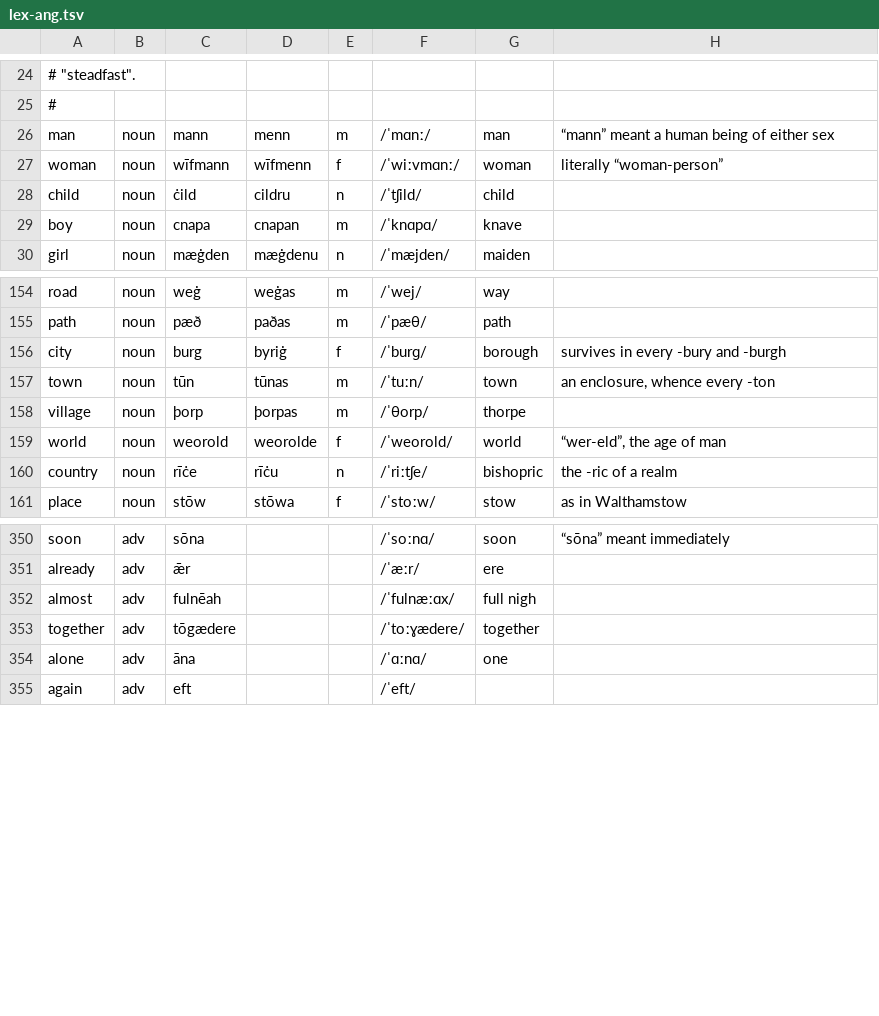
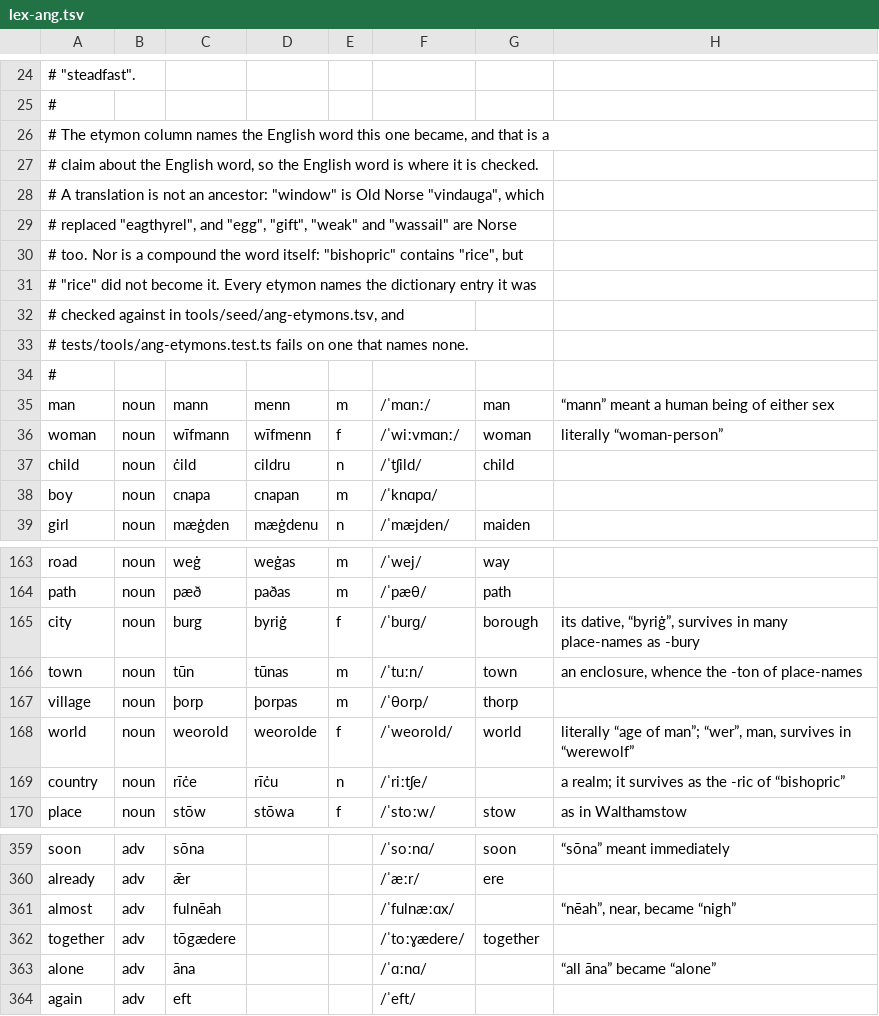
Before and after one commit to quiquae/weft, a TSV file: tools/seed/lex-ang.tsv, drawn as a sheet; only a part is shown, gaps mark what is left out; the diff covers the shown part only.

```diff
--- a/tools/seed/lex-ang.tsv
+++ b/tools/seed/lex-ang.tsv
@@ -25,2 +25,11 @@
 #
+# The etymon column names the English word this one became, and that is a
+# claim about the English word, so the English word is where it is checked.
+# A translation is not an ancestor: "window" is Old Norse "vindauga", which
+# replaced "eagthyrel", and "egg", "gift", "weak" and "wassail" are Norse
+# too. Nor is a compound the word itself: "bishopric" contains "rice", but
+# "rice" did not become it. Every etymon names the dictionary entry it was
+# checked against in tools/seed/ang-etymons.tsv, and
+# tests/tools/ang-etymons.test.ts fails on one that names none.
+#
 man	noun	mann	menn	m	/ˈmɑnː/	man	“mann” meant a human being of either sex
@@ -28,3 +37,3 @@ woman	noun	wīfmann	wīfmenn	f	/ˈwiːvmɑnː/	woman	literally “woman-person
 child	noun	ċild	cildru	n	/ˈtʃild/	child	
-boy	noun	cnapa	cnapan	m	/ˈknɑpɑ/	knave	
+boy	noun	cnapa	cnapan	m	/ˈknɑpɑ/		
 girl	noun	mæġden	mæġdenu	n	/ˈmæjden/	maiden	
@@ -155,7 +164,7 @@ road	noun	weġ	weġas	m	/ˈwej/	way
 path	noun	pæð	paðas	m	/ˈpæθ/	path	
-city	noun	burg	byriġ	f	/ˈburɡ/	borough	survives in every -bury and -burgh
-town	noun	tūn	tūnas	m	/ˈtuːn/	town	an enclosure, whence every -ton
-village	noun	þorp	þorpas	m	/ˈθorp/	thorpe	
-world	noun	weorold	weorolde	f	/ˈweorold/	world	“wer-eld”, the age of man
-country	noun	rīċe	rīċu	n	/ˈriːtʃe/	bishopric	the -ric of a realm
+city	noun	burg	byriġ	f	/ˈburɡ/	borough	its dative, “byriġ”, survives in many place-names as -bury
+town	noun	tūn	tūnas	m	/ˈtuːn/	town	an enclosure, whence the -ton of place-names
+village	noun	þorp	þorpas	m	/ˈθorp/	thorp	
+world	noun	weorold	weorolde	f	/ˈweorold/	world	literally “age of man”; “wer”, man, survives in “werewolf”
+country	noun	rīċe	rīċu	n	/ˈriːtʃe/		a realm; it survives as the -ric of “bishopric”
 place	noun	stōw	stōwa	f	/ˈstoːw/	stow	as in Walthamstow
@@ -351,5 +360,5 @@ soon	adv	sōna			/ˈsoːnɑ/	soon	“sōna” meant immediately
 already	adv	ǣr			/ˈæːr/	ere	
-almost	adv	fulnēah			/ˈfulnæːɑx/	full nigh	
+almost	adv	fulnēah			/ˈfulnæːɑx/		“nēah”, near, became “nigh”
 together	adv	tōgædere			/ˈtoːɣædere/	together	
-alone	adv	āna			/ˈɑːnɑ/	one	
+alone	adv	āna			/ˈɑːnɑ/		“all āna” became “alone”
 again	adv	eft			/ˈeft/		
```
Also changed, not shown: 58 edited cells elsewhere in this file, 16 other files.
